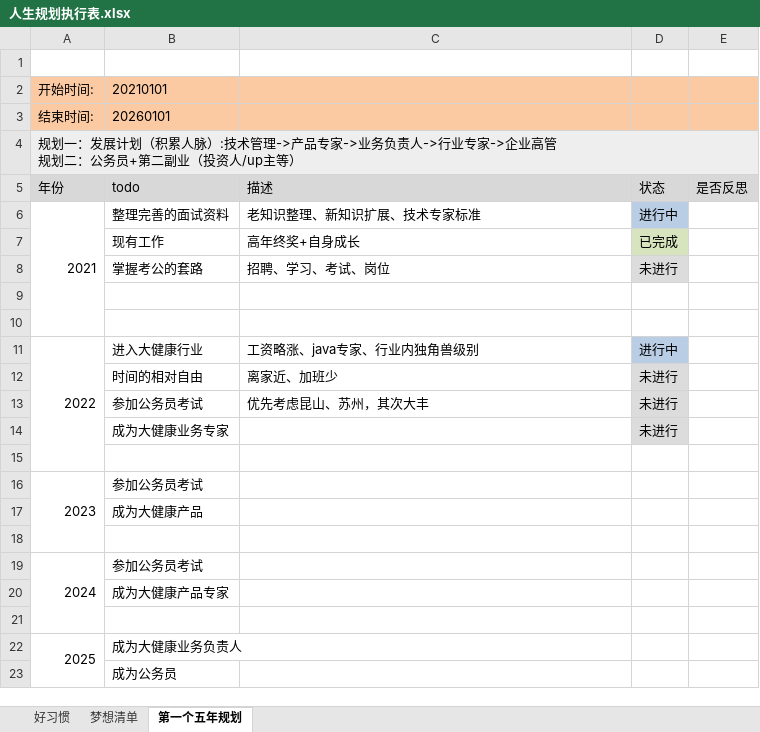
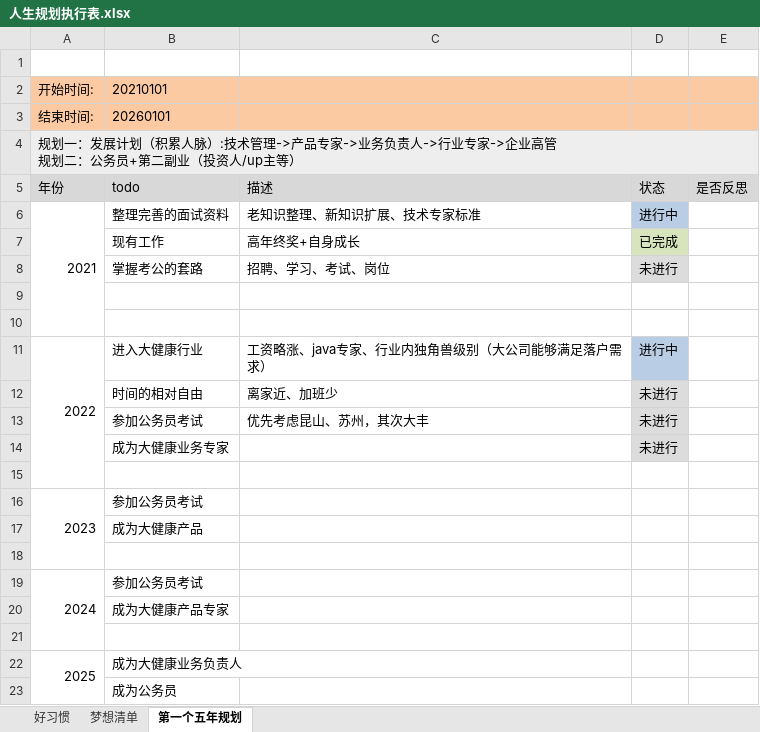
Before and after one commit to monkeyGeek369/icarus_monkeyGeek_source, an Excel workbook: file/personal/人生规划执行表.xlsx, sheet 第一个五年规划, drawn as a sheet; values as stored, in another font and other column widths than the file's, no borders; the diff names each change by its address in the sheet, - before the commit and + after, or states it on an @@ line.

```diff
--- a/file/personal/人生规划执行表.xlsx (sheet 第一个五年规划)
+++ b/file/personal/人生规划执行表.xlsx (sheet 第一个五年规划)
-C11: 工资略涨、java专家、行业内独角兽级别
+C11: 工资略涨、java专家、行业内独角兽级别（大公司能够满足落户需求）
```
Also changed, not shown: file/personal/roleImportant/角色要事记录表_2022.xlsx, 5 other files.
